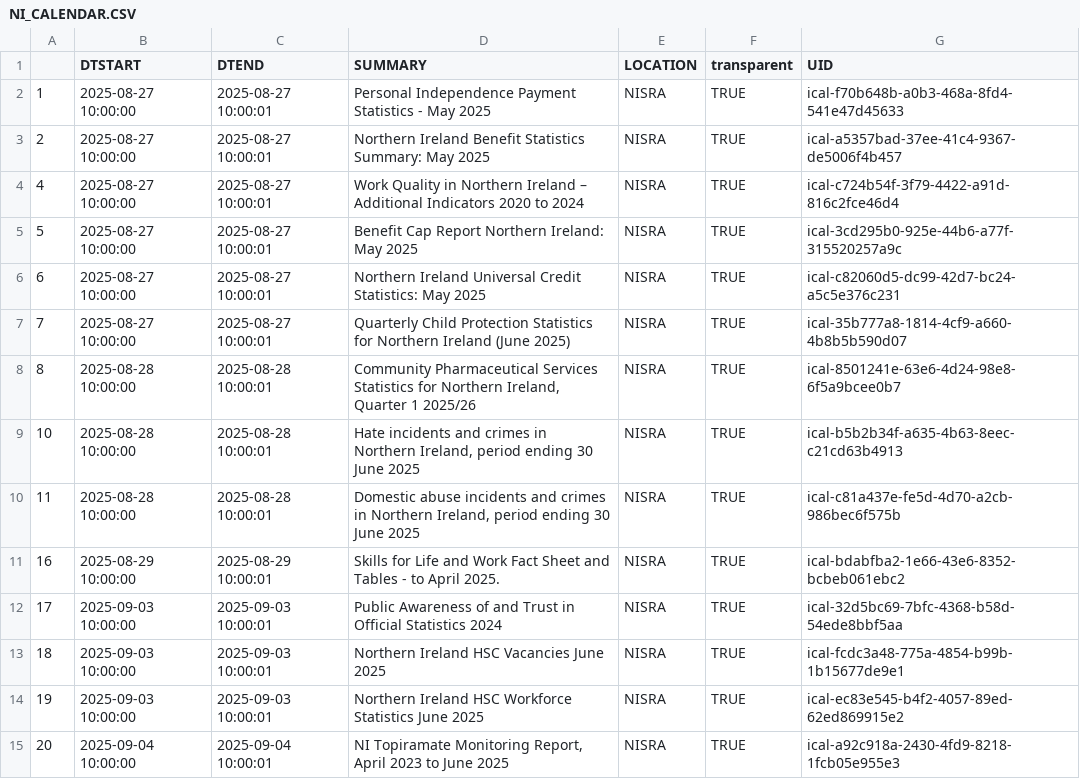
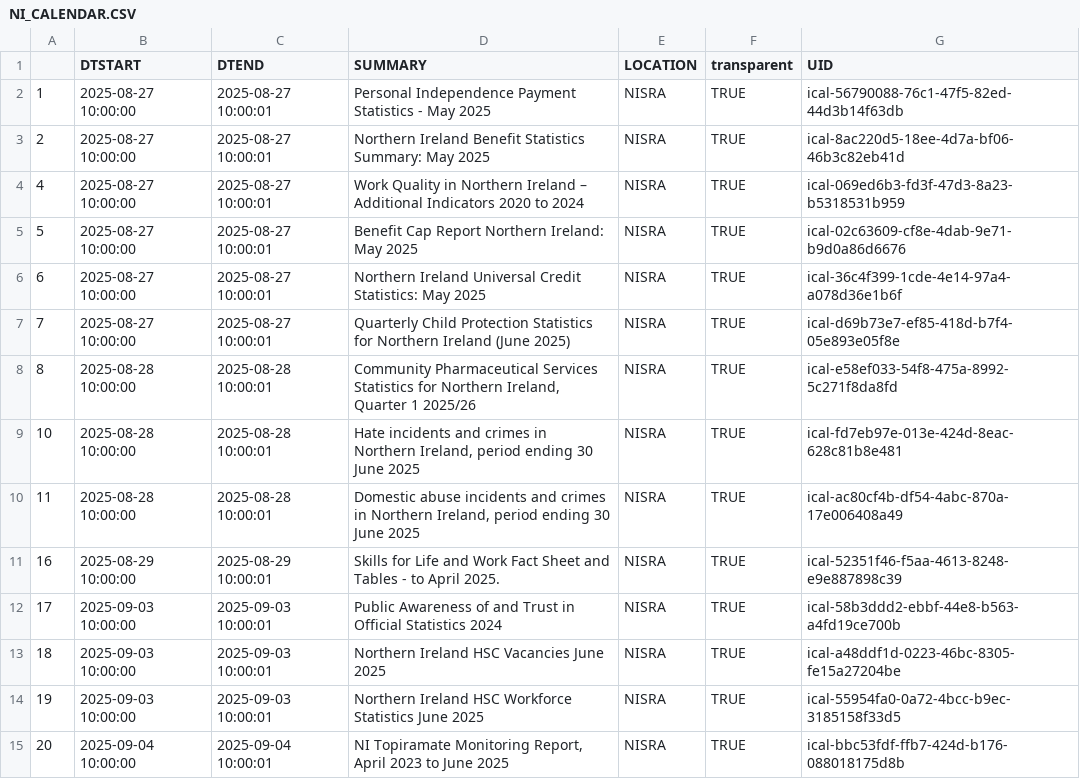
Before and after one commit to mflanagan201/gcal_auto, a CSV file: NI_CALENDAR.CSV, drawn as a sheet; only a part is shown; the diff covers the shown part only.

Commit message:
Add NI_CALENDAR.csv

```diff
--- a/NI_CALENDAR.CSV
+++ b/NI_CALENDAR.CSV
@@ -1,15 +1,15 @@
 "","DTSTART","DTEND","SUMMARY","LOCATION","transparent","UID"
-"1",2025-08-27 10:00:00,2025-08-27 10:00:01,"Personal Independence Payment Statistics - May 2025","NISRA",TRUE,"ical-f70b648b-a0b3-468a-8fd4-541e47d45633"
-"2",2025-08-27 10:00:00,2025-08-27 10:00:01,"Northern Ireland Benefit Statistics Summary: May 2025","NISRA",TRUE,"ical-a5357bad-37ee-41c4-9367-de5006f4b457"
-"4",2025-08-27 10:00:00,2025-08-27 10:00:01,"Work Quality in Northern Ireland – Additional Indicators 2020 to 2024","NISRA",TRUE,"ical-c724b54f-3f79-4422-a91d-816c2fce46d4"
-"5",2025-08-27 10:00:00,2025-08-27 10:00:01,"Benefit Cap Report Northern Ireland: May 2025","NISRA",TRUE,"ical-3cd295b0-925e-44b6-a77f-315520257a9c"
-"6",2025-08-27 10:00:00,2025-08-27 10:00:01,"Northern Ireland Universal Credit Statistics: May 2025","NISRA",TRUE,"ical-c82060d5-dc99-42d7-bc24-a5c5e376c231"
-"7",2025-08-27 10:00:00,2025-08-27 10:00:01,"Quarterly Child Protection Statistics for Northern Ireland (June 2025)","NISRA",TRUE,"ical-35b777a8-1814-4cf9-a660-4b8b5b590d07"
-"8",2025-08-28 10:00:00,2025-08-28 10:00:01,"Community Pharmaceutical Services Statistics for Northern Ireland, Quarter 1 2025/26","NISRA",TRUE,"ical-8501241e-63e6-4d24-98e8-6f5a9bcee0b7"
-"10",2025-08-28 10:00:00,2025-08-28 10:00:01,"Hate incidents and crimes in Northern Ireland, period ending 30 June 2025","NISRA",TRUE,"ical-b5b2b34f-a635-4b63-8eec-c21cd63b4913"
-"11",2025-08-28 10:00:00,2025-08-28 10:00:01,"Domestic abuse incidents and crimes in Northern Ireland, period ending 30 June 2025","NISRA",TRUE,"ical-c81a437e-fe5d-4d70-a2cb-986bec6f575b"
-"16",2025-08-29 10:00:00,2025-08-29 10:00:01,"Skills for Life and Work Fact Sheet and Tables - to April 2025.","NISRA",TRUE,"ical-bdabfba2-1e66-43e6-8352-bcbeb061ebc2"
-"17",2025-09-03 10:00:00,2025-09-03 10:00:01,"Public Awareness of and Trust in Official Statistics 2024","NISRA",TRUE,"ical-32d5bc69-7bfc-4368-b58d-54ede8bbf5aa"
-"18",2025-09-03 10:00:00,2025-09-03 10:00:01,"Northern Ireland HSC Vacancies June 2025","NISRA",TRUE,"ical-fcdc3a48-775a-4854-b99b-1b15677de9e1"
-"19",2025-09-03 10:00:00,2025-09-03 10:00:01,"Northern Ireland HSC Workforce Statistics June 2025","NISRA",TRUE,"ical-ec83e545-b4f2-4057-89ed-62ed869915e2"
-"20",2025-09-04 10:00:00,2025-09-04 10:00:01,"NI Topiramate Monitoring Report, April 2023 to June 2025","NISRA",TRUE,"ical-a92c918a-2430-4fd9-8218-1fcb05e955e3"
+"1",2025-08-27 10:00:00,2025-08-27 10:00:01,"Personal Independence Payment Statistics - May 2025","NISRA",TRUE,"ical-56790088-76c1-47f5-82ed-44d3b14f63db"
+"2",2025-08-27 10:00:00,2025-08-27 10:00:01,"Northern Ireland Benefit Statistics Summary: May 2025","NISRA",TRUE,"ical-8ac220d5-18ee-4d7a-bf06-46b3c82eb41d"
+"4",2025-08-27 10:00:00,2025-08-27 10:00:01,"Work Quality in Northern Ireland – Additional Indicators 2020 to 2024","NISRA",TRUE,"ical-069ed6b3-fd3f-47d3-8a23-b5318531b959"
+"5",2025-08-27 10:00:00,2025-08-27 10:00:01,"Benefit Cap Report Northern Ireland: May 2025","NISRA",TRUE,"ical-02c63609-cf8e-4dab-9e71-b9d0a86d6676"
+"6",2025-08-27 10:00:00,2025-08-27 10:00:01,"Northern Ireland Universal Credit Statistics: May 2025","NISRA",TRUE,"ical-36c4f399-1cde-4e14-97a4-a078d36e1b6f"
+"7",2025-08-27 10:00:00,2025-08-27 10:00:01,"Quarterly Child Protection Statistics for Northern Ireland (June 2025)","NISRA",TRUE,"ical-d69b73e7-ef85-418d-b7f4-05e893e05f8e"
+"8",2025-08-28 10:00:00,2025-08-28 10:00:01,"Community Pharmaceutical Services Statistics for Northern Ireland, Quarter 1 2025/26","NISRA",TRUE,"ical-e58ef033-54f8-475a-8992-5c271f8da8fd"
+"10",2025-08-28 10:00:00,2025-08-28 10:00:01,"Hate incidents and crimes in Northern Ireland, period ending 30 June 2025","NISRA",TRUE,"ical-fd7eb97e-013e-424d-8eac-628c81b8e481"
+"11",2025-08-28 10:00:00,2025-08-28 10:00:01,"Domestic abuse incidents and crimes in Northern Ireland, period ending 30 June 2025","NISRA",TRUE,"ical-ac80cf4b-df54-4abc-870a-17e006408a49"
+"16",2025-08-29 10:00:00,2025-08-29 10:00:01,"Skills for Life and Work Fact Sheet and Tables - to April 2025.","NISRA",TRUE,"ical-52351f46-f5aa-4613-8248-e9e887898c39"
+"17",2025-09-03 10:00:00,2025-09-03 10:00:01,"Public Awareness of and Trust in Official Statistics 2024","NISRA",TRUE,"ical-58b3ddd2-ebbf-44e8-b563-a4fd19ce700b"
+"18",2025-09-03 10:00:00,2025-09-03 10:00:01,"Northern Ireland HSC Vacancies June 2025","NISRA",TRUE,"ical-a48ddf1d-0223-46bc-8305-fe15a27204be"
+"19",2025-09-03 10:00:00,2025-09-03 10:00:01,"Northern Ireland HSC Workforce Statistics June 2025","NISRA",TRUE,"ical-55954fa0-0a72-4bcc-b9ec-3185158f33d5"
+"20",2025-09-04 10:00:00,2025-09-04 10:00:01,"NI Topiramate Monitoring Report, April 2023 to June 2025","NISRA",TRUE,"ical-bbc53fdf-ffb7-424d-b176-088018175d8b"
```
Also changed, not shown: 145 edited cells elsewhere in this file.
